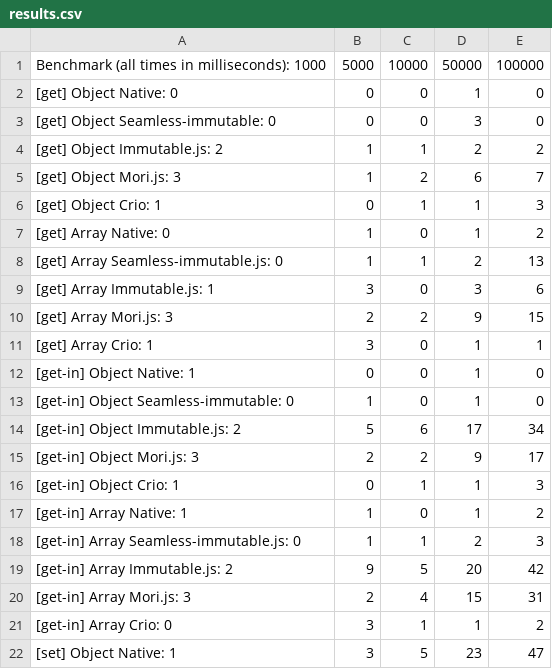
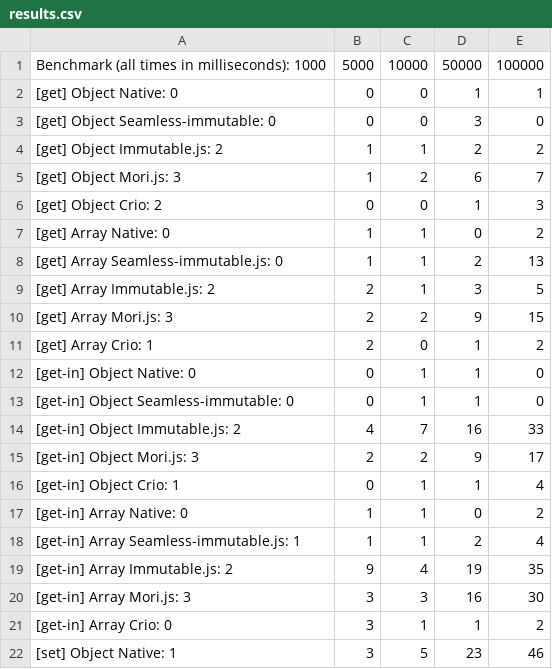
Before and after one commit to planttheidea/crio, a CSV file: results.csv, drawn as a sheet; only a part is shown; the diff covers the shown part only.

```diff
--- a/results.csv
+++ b/results.csv
@@ -1,3 +1,3 @@
 Benchmark (all times in milliseconds): 1000, 5000, 10000, 50000, 100000
-[get] Object Native: 0, 0, 0, 1, 0
+[get] Object Native: 0, 0, 0, 1, 1
 [get] Object Seamless-immutable: 0, 0, 0, 3, 0
@@ -5,18 +5,18 @@ Benchmark (all times in milliseconds): 1000, 5000, 10000, 50000, 100000
 [get] Object Mori.js: 3, 1, 2, 6, 7
-[get] Object Crio: 1, 0, 1, 1, 3
-[get] Array Native: 0, 1, 0, 1, 2
+[get] Object Crio: 2, 0, 0, 1, 3
+[get] Array Native: 0, 1, 1, 0, 2
 [get] Array Seamless-immutable.js: 0, 1, 1, 2, 13
-[get] Array Immutable.js: 1, 3, 0, 3, 6
+[get] Array Immutable.js: 2, 2, 1, 3, 5
 [get] Array Mori.js: 3, 2, 2, 9, 15
-[get] Array Crio: 1, 3, 0, 1, 1
-[get-in] Object Native: 1, 0, 0, 1, 0
-[get-in] Object Seamless-immutable: 0, 1, 0, 1, 0
-[get-in] Object Immutable.js: 2, 5, 6, 17, 34
+[get] Array Crio: 1, 2, 0, 1, 2
+[get-in] Object Native: 0, 0, 1, 1, 0
+[get-in] Object Seamless-immutable: 0, 0, 1, 1, 0
+[get-in] Object Immutable.js: 2, 4, 7, 16, 33
 [get-in] Object Mori.js: 3, 2, 2, 9, 17
-[get-in] Object Crio: 1, 0, 1, 1, 3
-[get-in] Array Native: 1, 1, 0, 1, 2
-[get-in] Array Seamless-immutable.js: 0, 1, 1, 2, 3
-[get-in] Array Immutable.js: 2, 9, 5, 20, 42
-[get-in] Array Mori.js: 3, 2, 4, 15, 31
+[get-in] Object Crio: 1, 0, 1, 1, 4
+[get-in] Array Native: 0, 1, 1, 0, 2
+[get-in] Array Seamless-immutable.js: 1, 1, 1, 2, 4
+[get-in] Array Immutable.js: 2, 9, 4, 19, 35
+[get-in] Array Mori.js: 3, 3, 3, 16, 30
 [get-in] Array Crio: 0, 3, 1, 1, 2
-[set] Object Native: 1, 3, 5, 23, 47
+[set] Object Native: 1, 3, 5, 23, 46
```
Also changed, not shown: 6 added rows, 6 removed rows and 36 edited cells elsewhere in this file, 5 other files.
